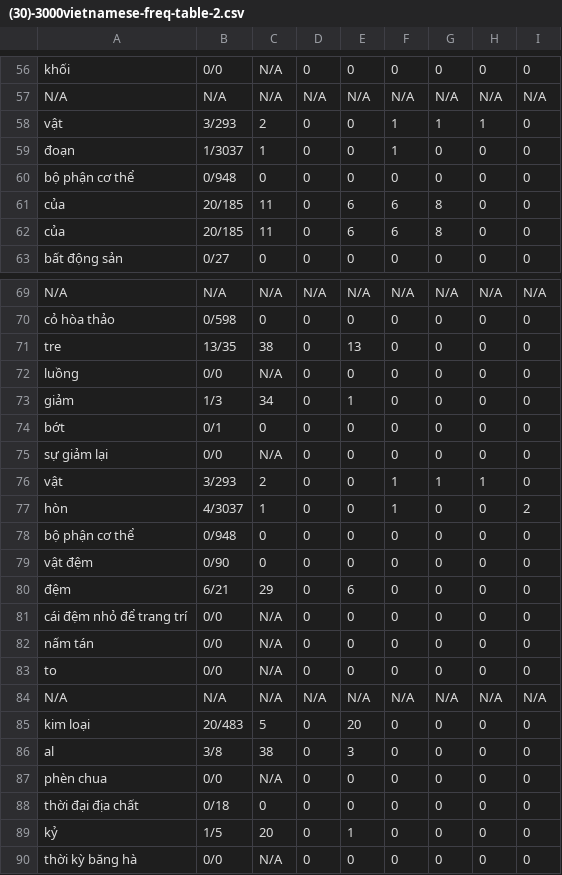
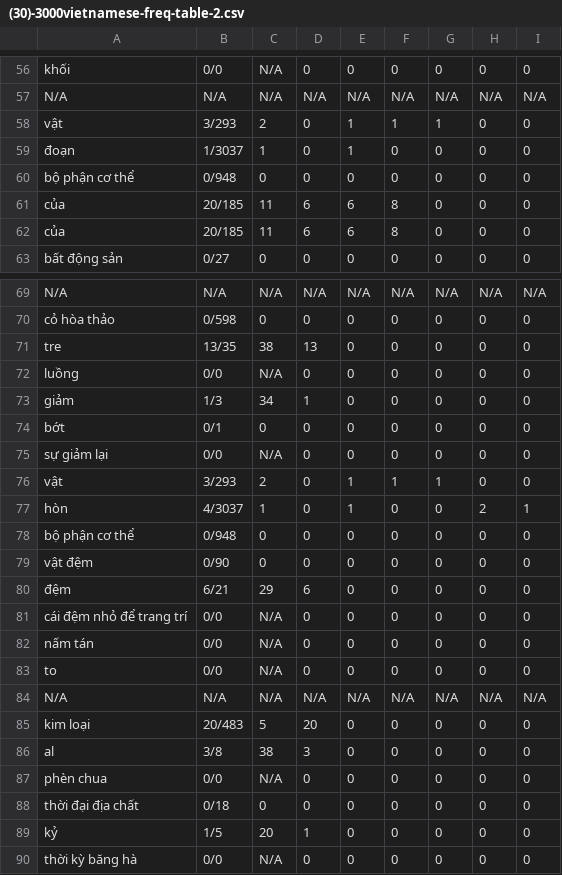
Before and after one commit to hungminhtran/caculate-readability-by-wordnet, a CSV file: output/generate-30-3k/(30)-3000vietnamese-freq-table-2.csv, drawn as a sheet; only a part is shown, gaps mark what is left out; the diff covers the shown part only.

```diff
--- a/output/generate-30-3k/(30)-3000vietnamese-freq-table-2.csv
+++ b/output/generate-30-3k/(30)-3000vietnamese-freq-table-2.csv
@@ -57,7 +57,7 @@ khối,0/0,N/A,0,0,0,0,0,0
 N/A,N/A,N/A,N/A,N/A,N/A,N/A,N/A,N/A
-vật,3/293,2,0,0,1,1,1,0
-đoạn,1/3037,1,0,0,1,0,0,0
+vật,3/293,2,0,1,1,1,0,0
+đoạn,1/3037,1,0,1,0,0,0,0
 bộ phận cơ thể,0/948,0,0,0,0,0,0,0
-của,20/185,11,0,6,6,8,0,0
-của,20/185,11,0,6,6,8,0,0
+của,20/185,11,6,6,8,0,0,0
+của,20/185,11,6,6,8,0,0,0
 bất động sản,0/27,0,0,0,0,0,0,0
@@ -70,12 +70,12 @@ N/A,N/A,N/A,N/A,N/A,N/A,N/A,N/A,N/A
 cỏ hòa thảo,0/598,0,0,0,0,0,0,0
-tre,13/35,38,0,13,0,0,0,0
+tre,13/35,38,13,0,0,0,0,0
 luồng,0/0,N/A,0,0,0,0,0,0
-giảm,1/3,34,0,1,0,0,0,0
+giảm,1/3,34,1,0,0,0,0,0
 bớt,0/1,0,0,0,0,0,0,0
 sự giảm lại,0/0,N/A,0,0,0,0,0,0
-vật,3/293,2,0,0,1,1,1,0
-hòn,4/3037,1,0,0,1,0,0,2
+vật,3/293,2,0,1,1,1,0,0
+hòn,4/3037,1,0,1,0,0,2,1
 bộ phận cơ thể,0/948,0,0,0,0,0,0,0
 vật đệm,0/90,0,0,0,0,0,0,0
-đệm,6/21,29,0,6,0,0,0,0
+đệm,6/21,29,6,0,0,0,0,0
 cái đệm nhỏ để trang trí,0/0,N/A,0,0,0,0,0,0
@@ -84,7 +84,7 @@ to,0/0,N/A,0,0,0,0,0,0
 N/A,N/A,N/A,N/A,N/A,N/A,N/A,N/A,N/A
-kim loại,20/483,5,0,20,0,0,0,0
-al,3/8,38,0,3,0,0,0,0
+kim loại,20/483,5,20,0,0,0,0,0
+al,3/8,38,3,0,0,0,0,0
 phèn chua,0/0,N/A,0,0,0,0,0,0
 thời đại địa chất,0/18,0,0,0,0,0,0,0
-kỷ,1/5,20,0,1,0,0,0,0
+kỷ,1/5,20,1,0,0,0,0,0
 thời kỳ băng hà,0/0,N/A,0,0,0,0,0,0
```
Also changed, not shown: 24 edited cells elsewhere in this file, output/3000-vietnamesePOS-table-2.csv, output/3000vietnamese-freq-table-2.csv, 50 other files.
